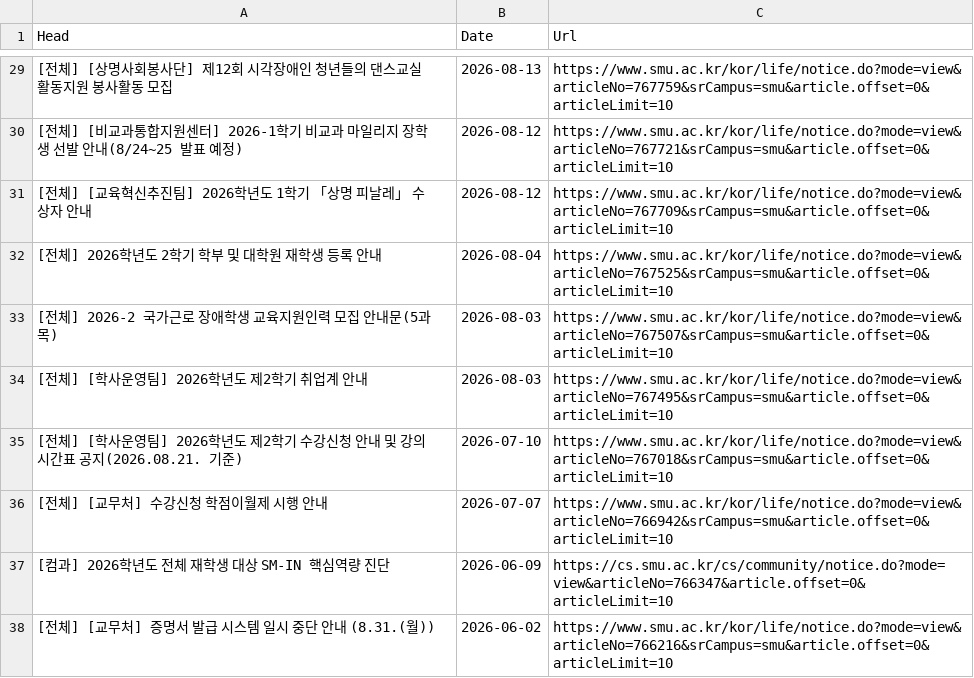
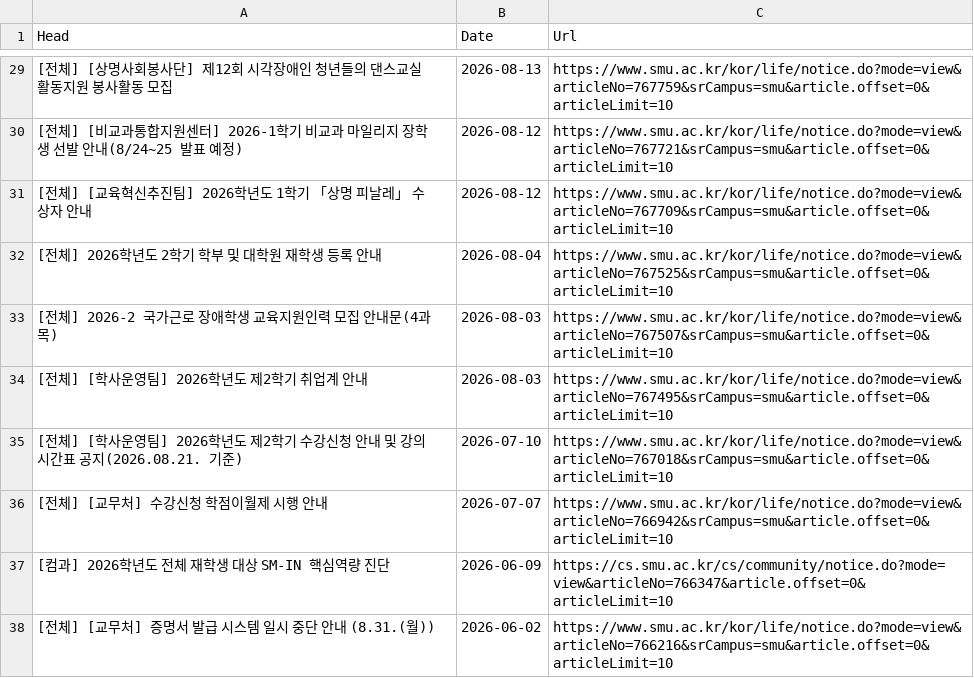
Before and after one commit to sondg921/SMU_Notice, a CSV file: notice.csv, drawn as a sheet; only a part is shown, gaps mark what is left out.

```diff
--- a/notice.csv
+++ b/notice.csv
@@ -32,3 +32,3 @@
 [전체] 2026학년도 2학기 학부 및 대학원 재학생 등록 안내,2026-08-04,https://www.smu.ac.kr/kor/life/notice.do?mode=view&articleNo=767525&srCampus=smu&article.offset=0&articleLimit=10
-[전체] 2026-2 국가근로 장애학생 교육지원인력 모집 안내문(5과목),2026-08-03,https://www.smu.ac.kr/kor/life/notice.do?mode=view&articleNo=767507&srCampus=smu&article.offset=0&articleLimit=10
+[전체] 2026-2 국가근로 장애학생 교육지원인력 모집 안내문(4과목),2026-08-03,https://www.smu.ac.kr/kor/life/notice.do?mode=view&articleNo=767507&srCampus=smu&article.offset=0&articleLimit=10
 [전체] [학사운영팀] 2026학년도 제2학기 취업계 안내,2026-08-03,https://www.smu.ac.kr/kor/life/notice.do?mode=view&articleNo=767495&srCampus=smu&article.offset=0&articleLimit=10
```
Also changed, not shown: 1 other file.
